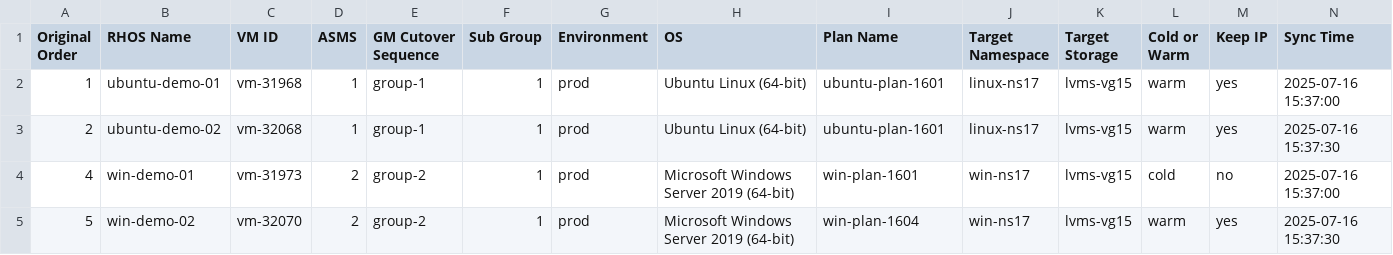
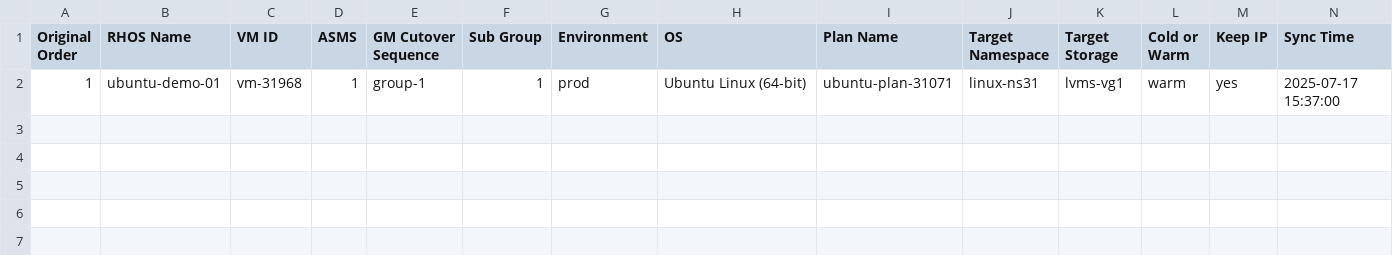
Before and after one commit to jainirajesh/mtvvmwtoopenshift, a CSV file: vm_list_to_migrate.csv, drawn as a sheet.

Commit message:
Update vm_list_to_migrate.csv

```diff
--- a/vm_list_to_migrate.csv
+++ b/vm_list_to_migrate.csv
@@ -1,5 +1,2 @@
 Original Order,RHOS Name,VM ID,ASMS,GM Cutover Sequence,Sub Group,Environment,OS,Plan Name,Target Namespace,Target Storage,Cold or Warm,Keep IP,Sync Time
-1,ubuntu-demo-01,vm-31968,1,group-1,1,prod,Ubuntu Linux (64-bit),ubuntu-plan-1601,linux-ns17,lvms-vg15,warm,yes,2025-07-16 15:37:00
-2,ubuntu-demo-02,vm-32068,1,group-1,1,prod,Ubuntu Linux (64-bit),ubuntu-plan-1601,linux-ns17,lvms-vg15,warm,yes,2025-07-16 15:37:30
-4,win-demo-01,vm-31973,2,group-2,1,prod,Microsoft Windows Server 2019 (64-bit),win-plan-1601,win-ns17,lvms-vg15,cold,no,2025-07-16 15:37:00
-5,win-demo-02,vm-32070,2,group-2,1,prod,Microsoft Windows Server 2019 (64-bit),win-plan-1604,win-ns17,lvms-vg15,warm,yes,2025-07-16 15:37:30
+1,ubuntu-demo-01,vm-31968,1,group-1,1,prod,Ubuntu Linux (64-bit),ubuntu-plan-31071,linux-ns31,lvms-vg1,warm,yes,2025-07-17 15:37:00
```
